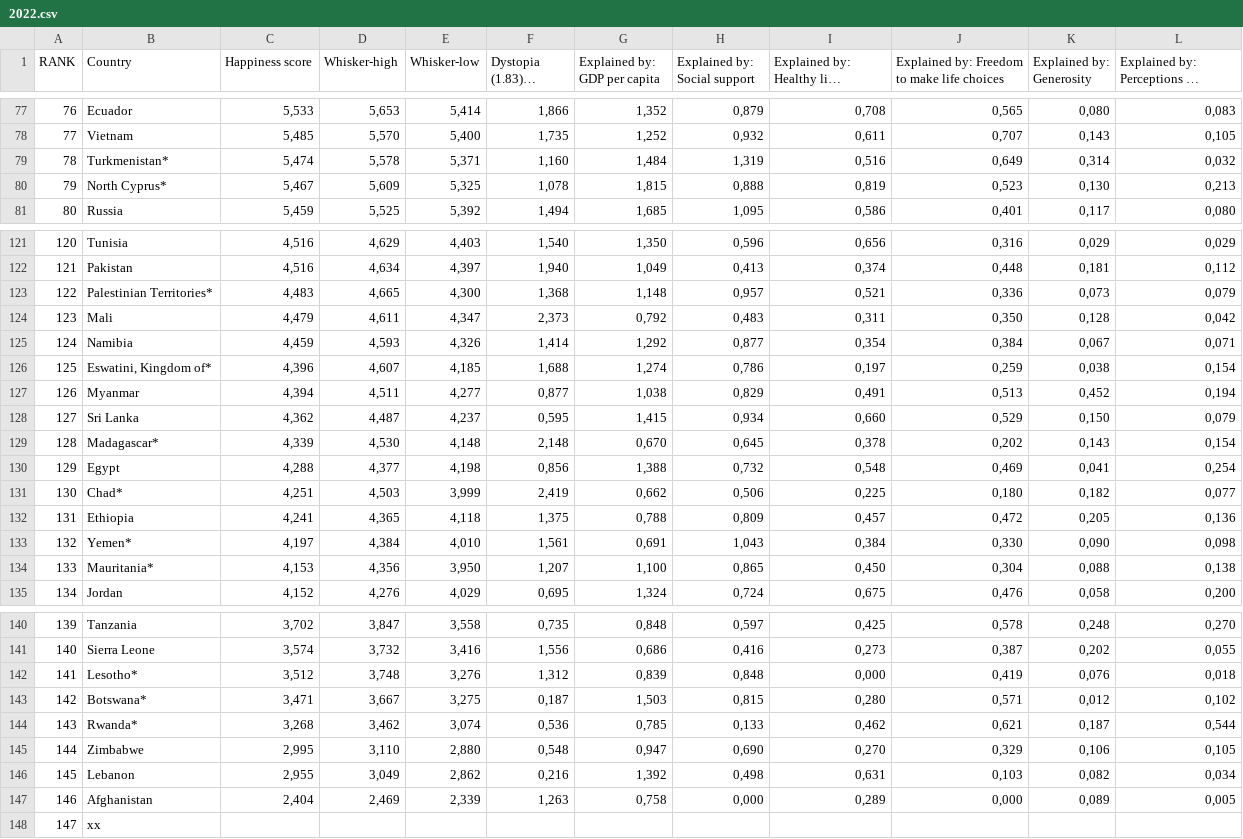
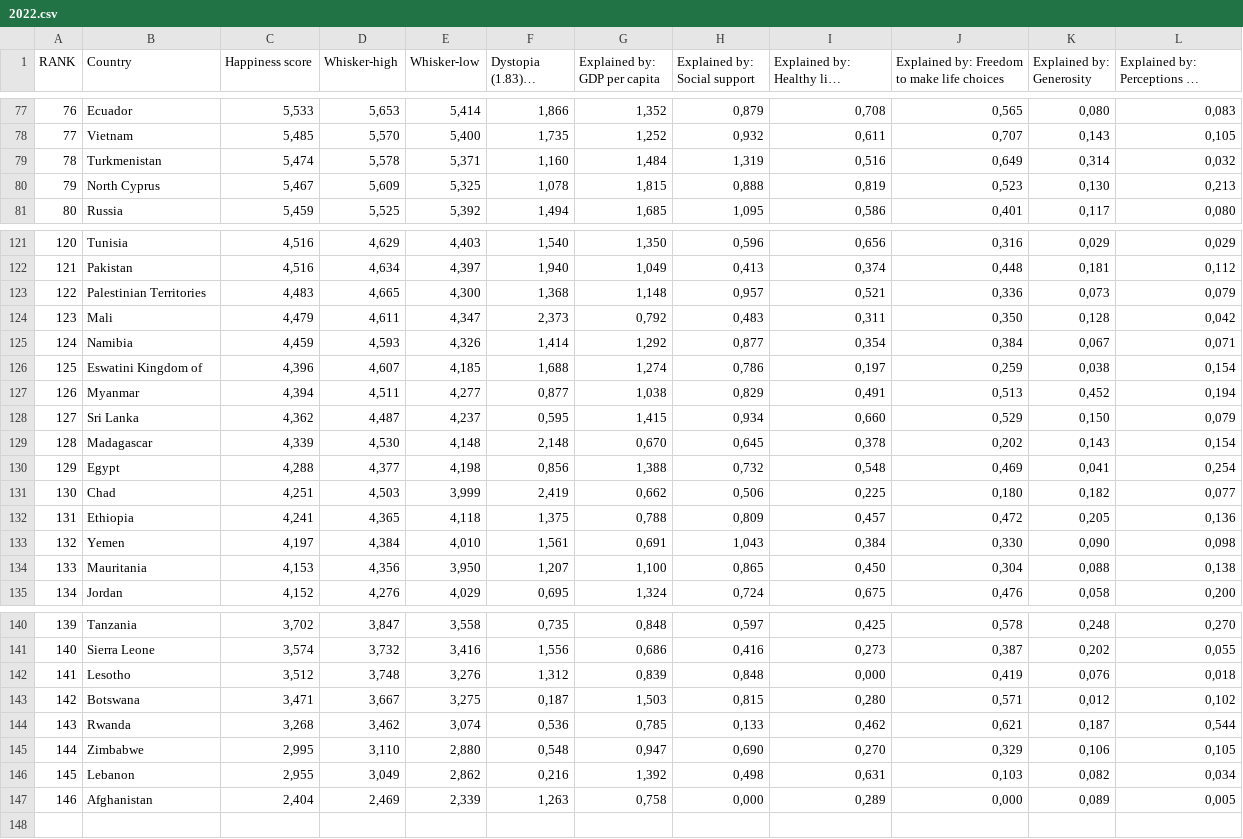
Before and after one commit to Oliss4t/BHT_Vizsualisation_Project, a CSV file: data/happy/2022.csv, drawn as a sheet; only a part is shown, gaps mark what is left out; long unchanged cells end in …; the diff covers the shown part only; the diff names each change by its address in the sheet, - before the commit and + after, or states it on an @@ line.

Commit message:
data update

```diff
--- a/data/happy/2022.csv
+++ b/data/happy/2022.csv
-B79 (Country): Turkmenistan*
+B79 (Country): Turkmenistan
-B80 (Country): North Cyprus*
+B80 (Country): North Cyprus
-B123 (Country): Palestinian Territories*
+B123 (Country): Palestinian Territories
-B126 (Country): Eswatini, Kingdom of*
+B126 (Country): Eswatini Kingdom of
-B129 (Country): Madagascar*
+B129 (Country): Madagascar
-B131 (Country): Chad*
+B131 (Country): Chad
-B133 (Country): Yemen*
+B133 (Country): Yemen
-B134 (Country): Mauritania*
+B134 (Country): Mauritania
-B142 (Country): Lesotho*
+B142 (Country): Lesotho
-B143 (Country): Botswana*
+B143 (Country): Botswana
-B144 (Country): Rwanda*
+B144 (Country): Rwanda
-row 148: 147 | xx
```
Also changed, not shown: 10 edited cells elsewhere in this file, data/happy/2015_2022.csv, data/happy/2020.csv, 4 other files.
